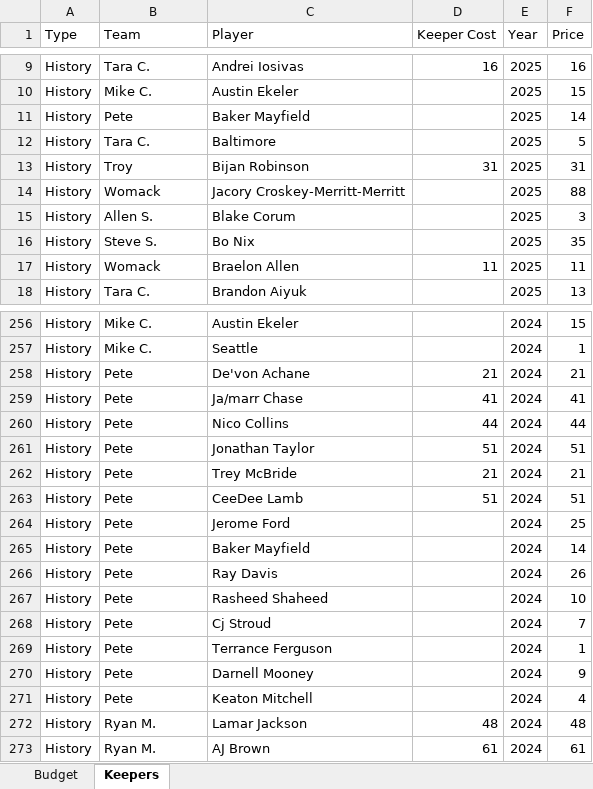
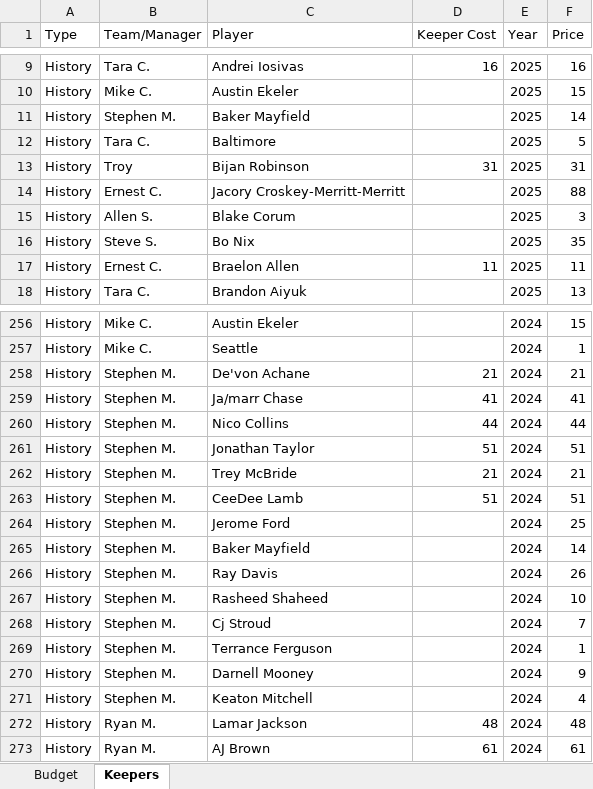
Before and after one commit to zetvzb/fantasyfootball_app, an Excel workbook: data/GDFM 2026 Keepers.xlsx, sheet Keepers, drawn as a sheet; only a part is shown, gaps mark what is left out; values as stored, in another font and other column widths than the file's, no cell formats; the diff covers the shown part only; the diff names each change by its address in the sheet, - before the commit and + after, or states it on an @@ line.

```diff
--- a/data/GDFM 2026 Keepers.xlsx (sheet Keepers)
+++ b/data/GDFM 2026 Keepers.xlsx (sheet Keepers)
-B1: Team
+B1: Team/Manager
-B11 (Team/Manager): Pete
+B11 (Team/Manager): Stephen M.
-B14 (Team/Manager): Womack
+B14 (Team/Manager): Ernest C.
-B17 (Team/Manager): Womack
+B17 (Team/Manager): Ernest C.
-B258:B271 (Team/Manager): Pete
+B258:B271 (Team/Manager): Stephen M.
```
Also changed, not shown: 1 removed row and 43 edited cells elsewhere in this sheet, cell formats, 11 other files.
